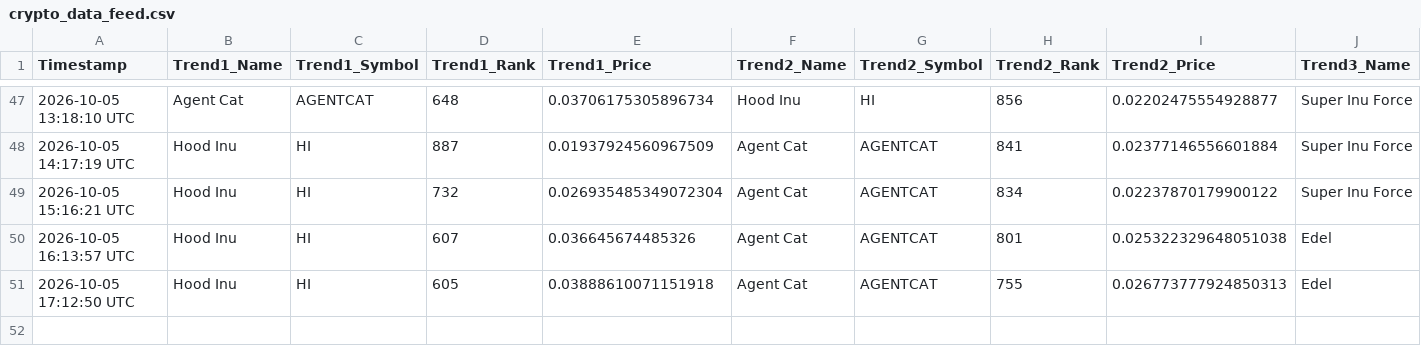
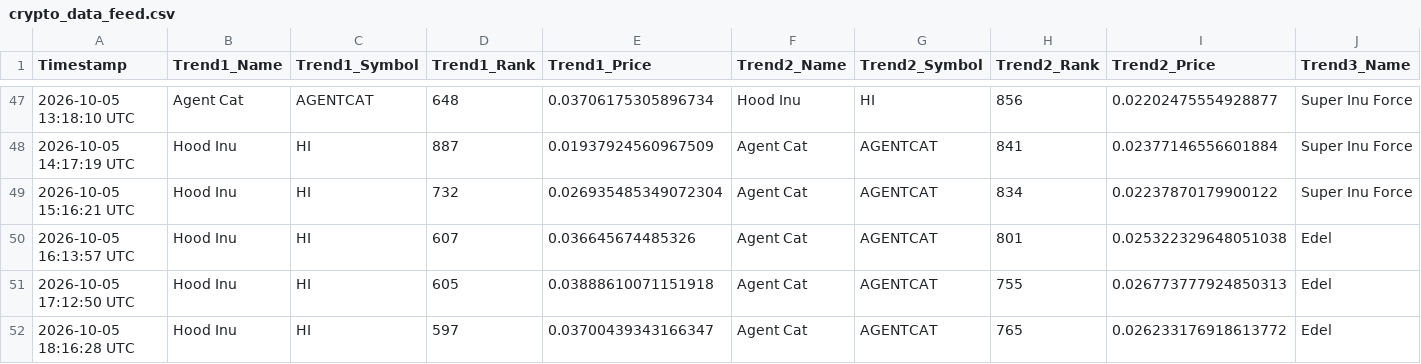
Before and after one commit to ezio-prog/crypto-data-grid, a CSV file: crypto_data_feed.csv, drawn as a sheet; only a part is shown, gaps mark what is left out; rows hold the shown columns only; the diff names each change by its address in the sheet, - before the commit and + after, or states it on an @@ line.

Commit message:
Automated update: Logged data string [skip ci]

```diff
--- a/crypto_data_feed.csv
+++ b/crypto_data_feed.csv
+row 52: 2026-10-05 18:16:28 UTC | Hood Inu | HI | 597 | 0.03700439343166347 | Agent Cat | AGENTCAT | 765 | 0.026233176918613772 | Edel
```
